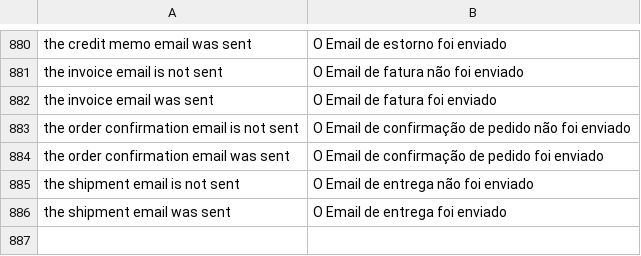
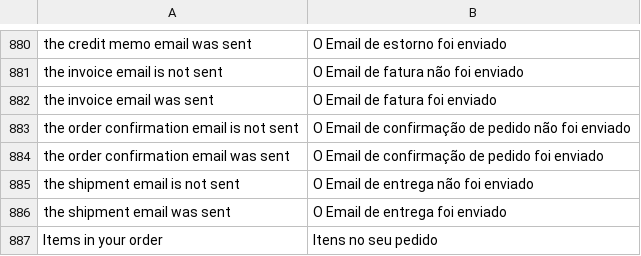
Before and after one commit to gamuzatech/tolucastore-openmage, a CSV file: app/locale/pt_BR/Mage_Sales.csv, drawn as a sheet; only a part is shown, gaps mark what is left out.

Commit message:
Atualizado modulo Mage_Sales: adicionado tradução para 'Items in your order'

```diff
--- a/app/locale/pt_BR/Mage_Sales.csv
+++ b/app/locale/pt_BR/Mage_Sales.csv
@@ -886 +886,2 @@
 "the shipment email was sent","O Email de entrega foi enviado"
+"Items in your order","Itens no seu pedido"
```
